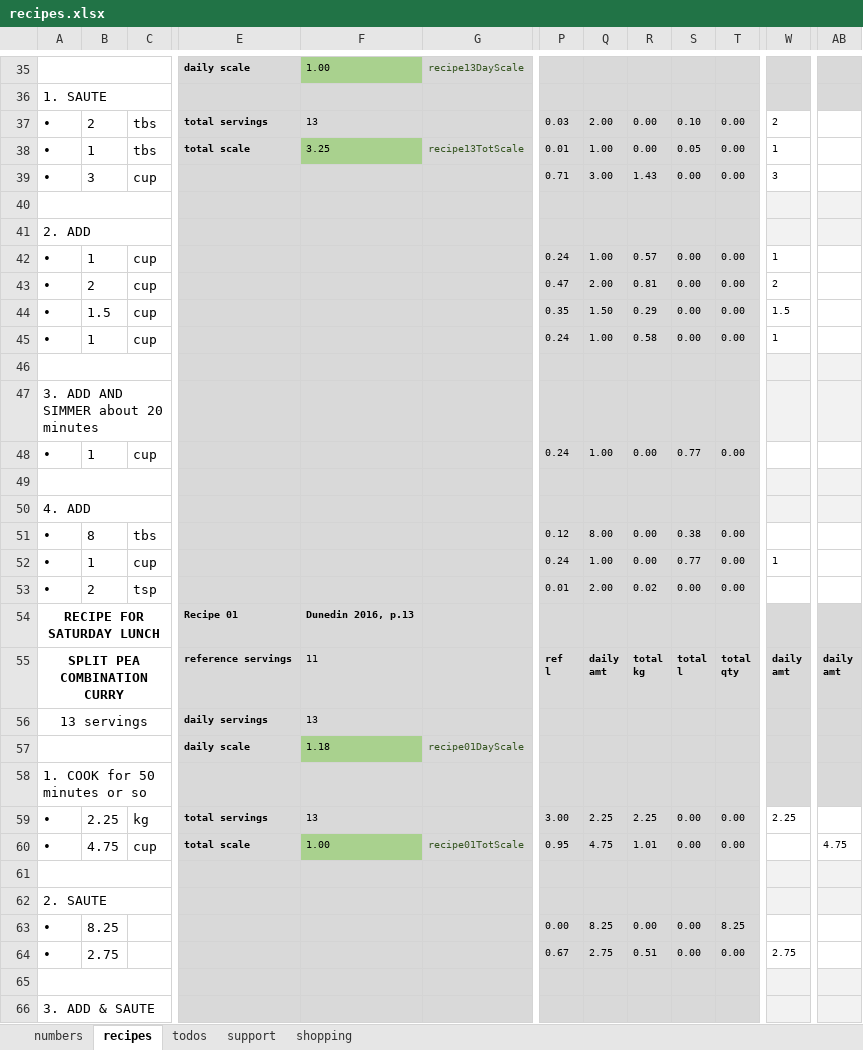
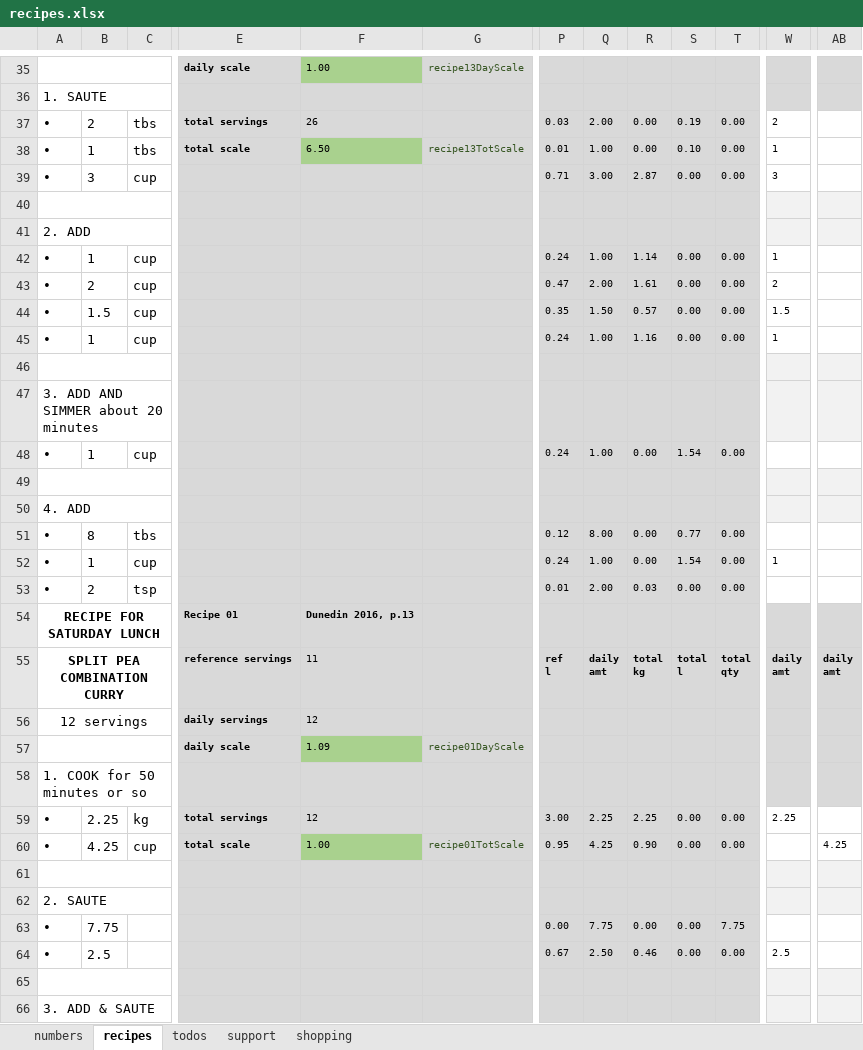
Before and after one commit to leonardguy/dunedin-zen, an Excel workbook: recipes.xlsx, sheet recipes, drawn as a sheet; only a part is shown, gaps mark what is left out; values as stored, in another font and other column widths than the file's, no borders; conditional formats not drawn; the diff covers the shown part only; the diff names each change by its address in the sheet, - before the commit and + after, or states it on an @@ line.

```diff
--- a/recipes.xlsx (sheet recipes)
+++ b/recipes.xlsx (sheet recipes)
-F37: 13
+F37: 26
-S37: 0.10
+S37: 0.19
-F38: 3.25
+F38: 6.50
-S38: 0.05
+S38: 0.10
-R39: 1.43
+R39: 2.87
-R42: 0.57
+R42: 1.14
-R43: 0.81
+R43: 1.61
-R44: 0.29
+R44: 0.57
-R45: 0.58
+R45: 1.16
-S48: 0.77
+S48: 1.54
-S51: 0.38
+S51: 0.77
-S52: 0.77
+S52: 1.54
-R53: 0.02
+R53: 0.03
-A56: 13 servings
+A56: 12 servings
-F56: 13
+F56: 12
-F57: 1.18
+F57: 1.09
-F59: 13
+F59: 12
-B60: 4.75
+B60: 4.25
-Q60: 4.75
+Q60: 4.25
-R60: 1.01
+R60: 0.90
-AB60: 4.75
+AB60: 4.25
-B63: 8.25
+B63: 7.75
-Q63: 8.25
+Q63: 7.75
-T63: 8.25
+T63: 7.75
-B64: 2.75
+B64: 2.5
-Q64: 2.75
+Q64: 2.50
-R64: 0.51
+R64: 0.46
-W64: 2.75
+W64: 2.5
```
Also changed, not shown: 1 added row and 352 edited cells elsewhere in this sheet, sheet shopping, sheet support, sheet numbers, sheet todos, formulas that keep their value.
